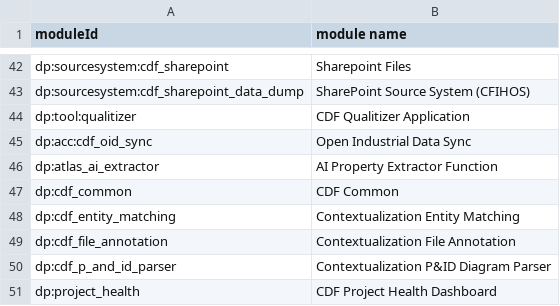
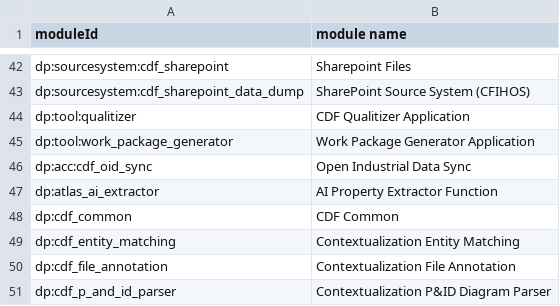
Before and after one commit to cognitedata/library, a CSV file: mixpanel/module_lookup.csv, drawn as a sheet; only a part is shown, gaps mark what is left out; the shorter side is filled out with more unchanged rows; the diff names each change by its address in the sheet, - before the commit and + after, or states it on an @@ line.

Commit message:
Add lookup entry

```diff
--- a/mixpanel/module_lookup.csv
+++ b/mixpanel/module_lookup.csv
+row 45: dp:tool:work_package_generator | Work Package Generator Application
```
